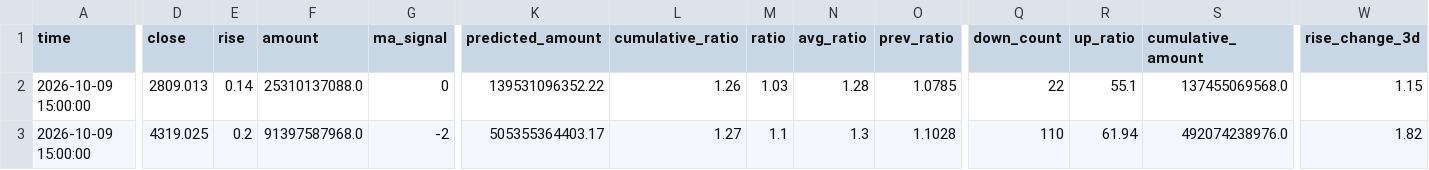
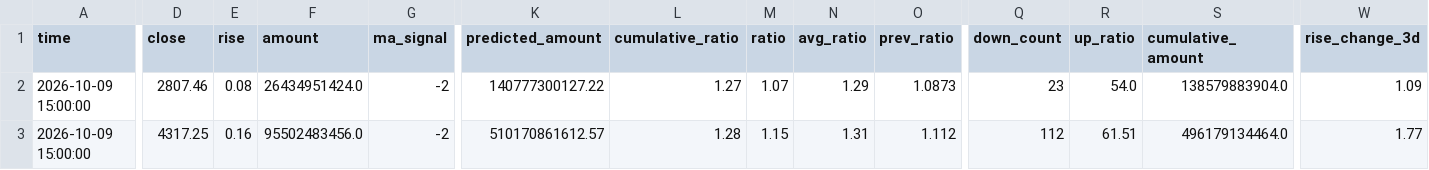
Before and after one commit to siderdata/tss_ai_stock, a CSV file: data/LARGE_CAP_INDICES_ta_signals_60min_ta_signals_60min_2days_data.csv, drawn as a sheet; only a part is shown, gaps mark what is left out; the diff covers the shown part only; the diff names each change by its address in the sheet, - before the commit and + after, or states it on an @@ line.

```diff
--- a/data/LARGE_CAP_INDICES_ta_signals_60min_ta_signals_60min_2days_data.csv
+++ b/data/LARGE_CAP_INDICES_ta_signals_60min_ta_signals_60min_2days_data.csv
-D2 (close): 2809.013
+D2 (close): 2807.46
-E2 (rise): 0.14
+E2 (rise): 0.08
-F2 (amount): 25310137088.0
+F2 (amount): 26434951424.0
-G2 (ma_signal): 0
+G2 (ma_signal): -2
-K2 (predicted_amount): 139531096352.22
+K2 (predicted_amount): 140777300127.22
-L2 (cumulative_ratio): 1.26
+L2 (cumulative_ratio): 1.27
-M2 (ratio): 1.03
+M2 (ratio): 1.07
-N2 (avg_ratio): 1.28
+N2 (avg_ratio): 1.29
-O2 (prev_ratio): 1.0785
+O2 (prev_ratio): 1.0873
-Q2 (down_count): 22
+Q2 (down_count): 23
-R2 (up_ratio): 55.1
+R2 (up_ratio): 54.0
-S2 (cumulative_amount): 137455069568.0
+S2 (cumulative_amount): 138579883904.0
-W2 (rise_change_3d): 1.15
+W2 (rise_change_3d): 1.09
-D3 (close): 4319.025
+D3 (close): 4317.25
-E3 (rise): 0.2
+E3 (rise): 0.16
-F3 (amount): 91397587968.0
+F3 (amount): 95502483456.0
-K3 (predicted_amount): 505355364403.17
+K3 (predicted_amount): 510170861612.57
-L3 (cumulative_ratio): 1.27
+L3 (cumulative_ratio): 1.28
-M3 (ratio): 1.1
+M3 (ratio): 1.15
-N3 (avg_ratio): 1.3
+N3 (avg_ratio): 1.31
-O3 (prev_ratio): 1.1028
+O3 (prev_ratio): 1.112
-Q3 (down_count): 110
+Q3 (down_count): 112
-R3 (up_ratio): 61.94
+R3 (up_ratio): 61.51
-S3 (cumulative_amount): 492074238976.0
+S3 (cumulative_amount): 496179134464.0
-W3 (rise_change_3d): 1.82
+W3 (rise_change_3d): 1.77
```
Also changed, not shown: 37 edited cells elsewhere in this file, data/CORE_INDICES_ta_signals_30min_ta_signals_30min_2days_data.csv, data/LARGE_CAP_INDICES_ta_signals_30min_ta_signals_30min_2days_data.csv, 51 other files.
